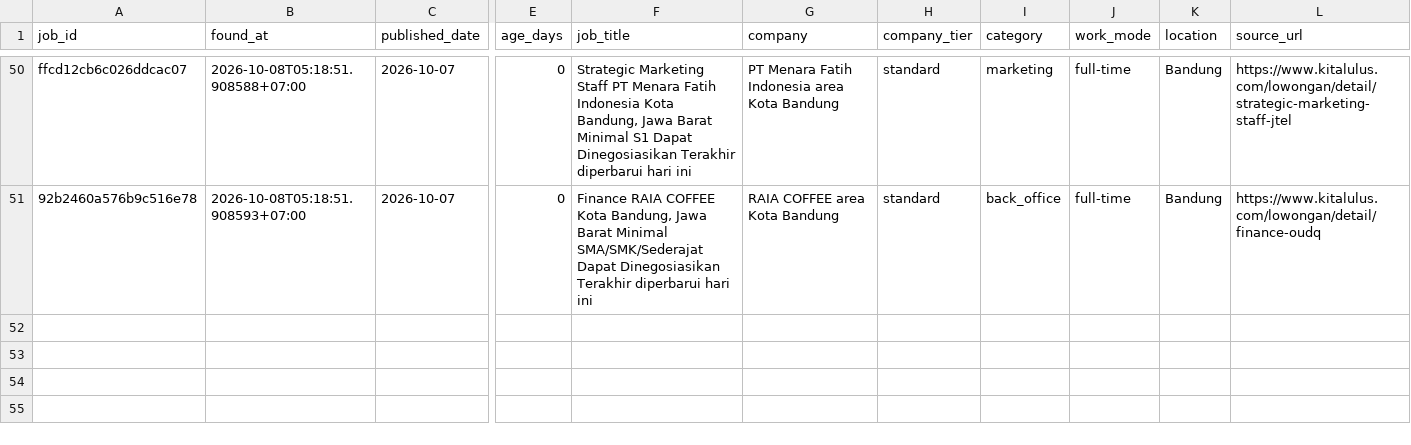
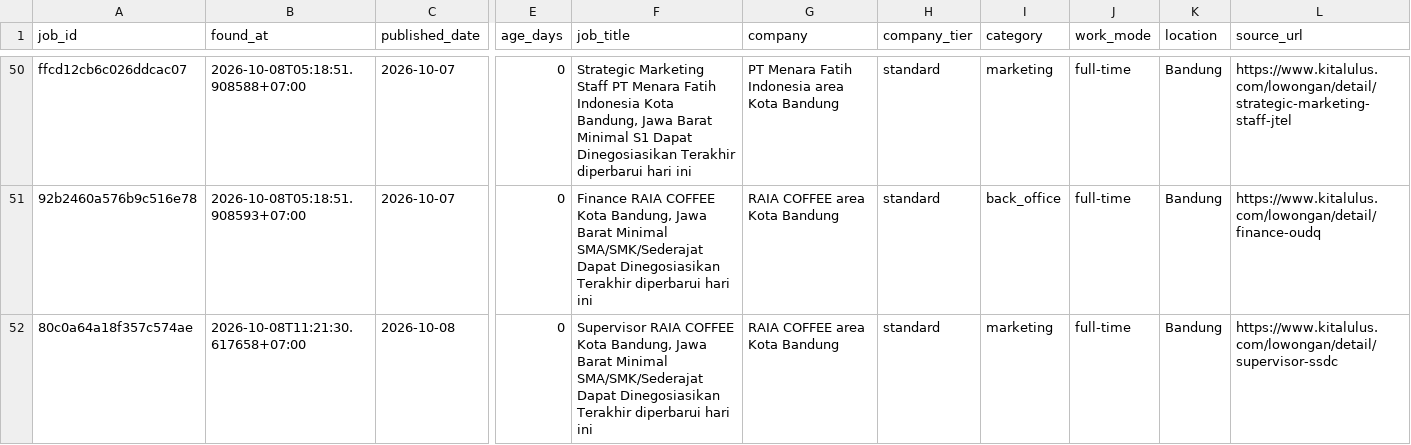
Before and after one commit to reybyoo-maker/ai-sales-agency, a CSV file: data/jobs.csv, drawn as a sheet; only a part is shown, gaps mark what is left out; rows hold the shown columns only; the diff names each change by its address in the sheet, - before the commit and + after, or states it on an @@ line.

```diff
--- a/data/jobs.csv
+++ b/data/jobs.csv
+row 52: 80c0a64a18f357c574ae | 2026-10-08T11:21:30.617658+07:00 | 2026-10-08 | 0 | Supervisor RAIA COFFEE Kota Bandung, Jawa Barat Minimal SMA/SMK/Sederajat Dapat Dinegosiasikan Terakhir diperbarui hari ini | RAIA COFFEE area Kota Bandung | standard | marketing | full-time | Bandung | https://www.kitalulus.com/lowongan/detail/supervisor-ssdc
```
